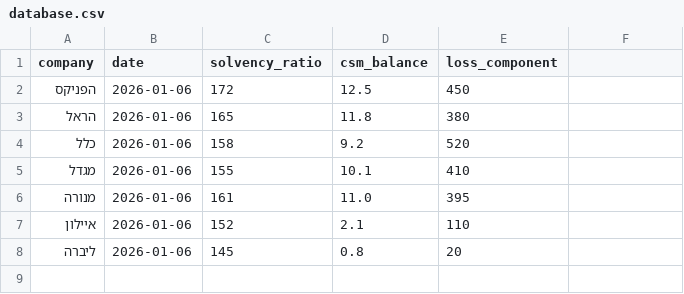
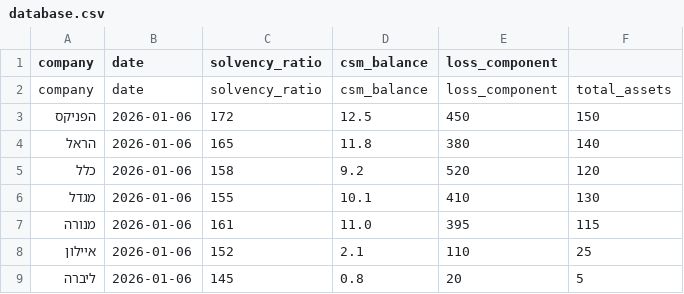
Before and after one commit to ttom500-hash/isr-insight-pro, a CSV file: data/database.csv, drawn as a sheet.

Commit message:
Update database.csv

```diff
--- a/data/database.csv
+++ b/data/database.csv
@@ -1,8 +1,9 @@
 company,date,solvency_ratio,csm_balance,loss_component
-הפניקס,2026-01-06,172,12.5,450
-הראל,2026-01-06,165,11.8,380
-כלל,2026-01-06,158,9.2,520
-מגדל,2026-01-06,155,10.1,410
-מנורה,2026-01-06,161,11.0,395
-איילון,2026-01-06,152,2.1,110
-ליברה,2026-01-06,145,0.8,20
+company,date,solvency_ratio,csm_balance,loss_component,total_assets
+הפניקס,2026-01-06,172,12.5,450,150
+הראל,2026-01-06,165,11.8,380,140
+כלל,2026-01-06,158,9.2,520,120
+מגדל,2026-01-06,155,10.1,410,130
+מנורה,2026-01-06,161,11.0,395,115
+איילון,2026-01-06,152,2.1,110,25
+ליברה,2026-01-06,145,0.8,20,5
```
